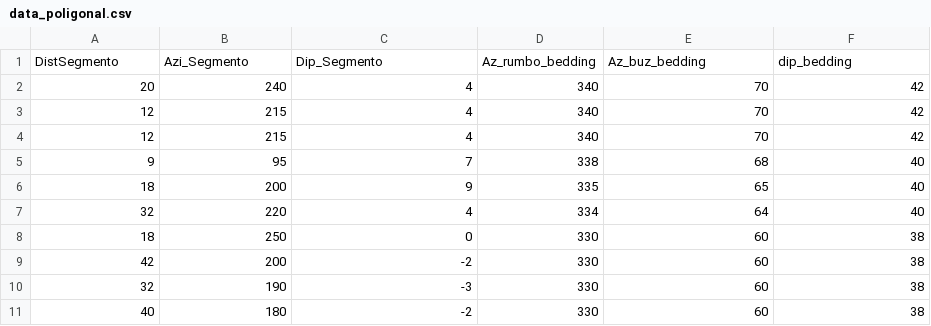
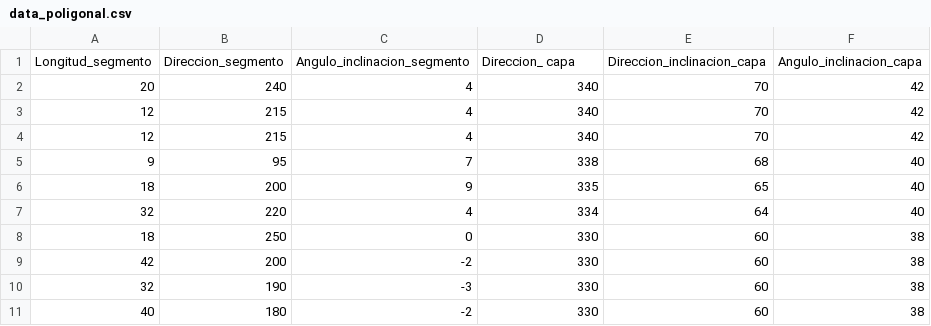
Before and after one commit to shairethomg/Herramientas-computacionales-para-las-geociencias, a CSV file: poligonal/data_poligonal.csv, drawn as a sheet; removed rows and columns are numbered as before the commit, all else as after; the diff names each change by its address in the sheet, - before the commit and + after, or states it on an @@ line.

Commit message:
Update data_poligonal.csv
Cambié el nombre de las columnas, para que sean más entendibles

```diff
--- a/poligonal/data_poligonal.csv
+++ b/poligonal/data_poligonal.csv
-row 1: DistSegmento | Azi_Segmento | Dip_Segmento | Az_rumbo_bedding | Az_buz_bedding | dip_bedding
+row 1: Longitud_segmento | Direccion_segmento | Angulo_inclinacion_segmento | Direccion_ capa | Direccion_inclinacion_capa | Angulo_inclinacion_capa
```
